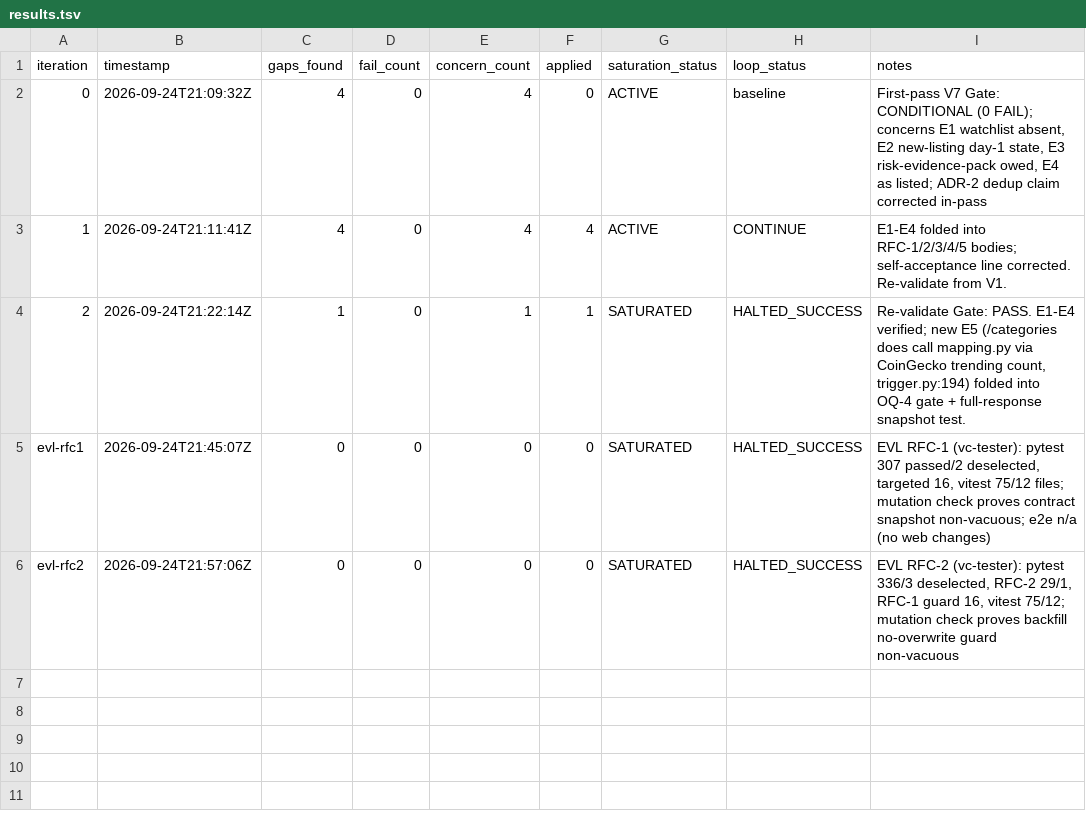
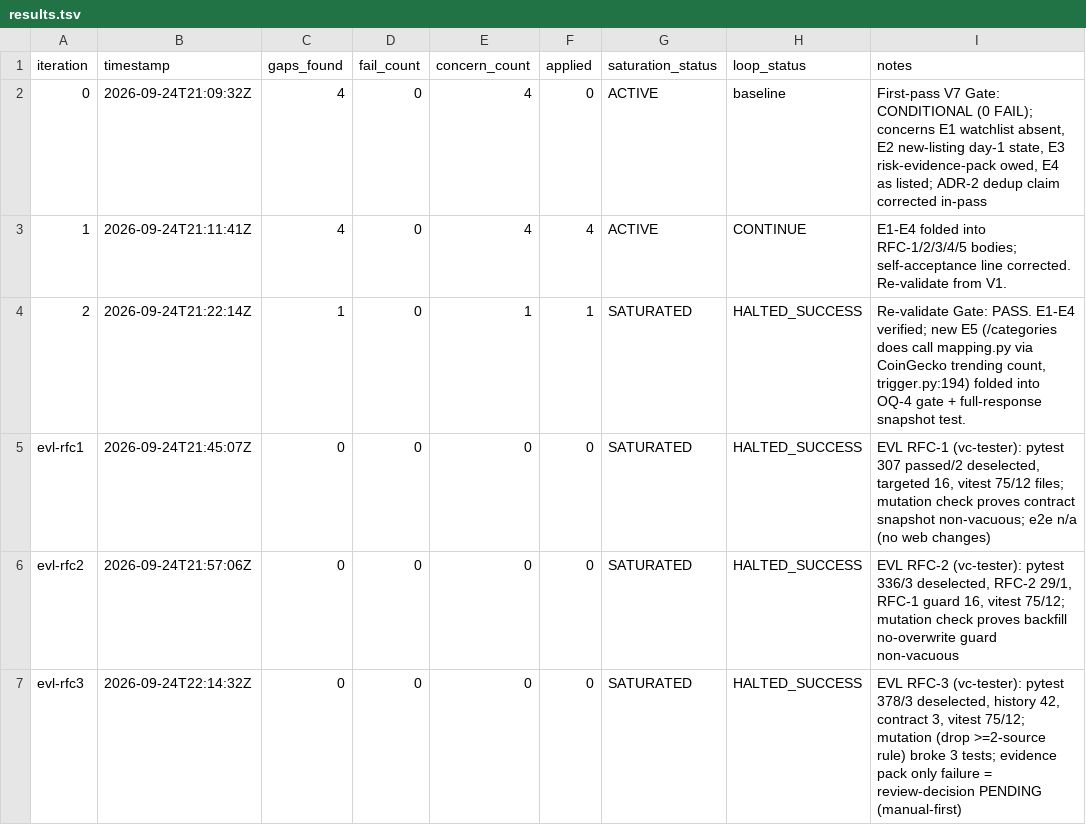
Before and after one commit to jamiroV-code/psychic-train, a TSV file: process/features/narrative-mindshare/active/narrative-dashboard_24-09-26/results.tsv, drawn as a sheet.

```diff
--- a/process/features/narrative-mindshare/active/narrative-dashboard_24-09-26/results.tsv
+++ b/process/features/narrative-mindshare/active/narrative-dashboard_24-09-26/results.tsv
@@ -6 +6,2 @@ evl-rfc1	2026-09-24T21:45:07Z	0	0	0	0	SATURATED	HALTED_SUCCESS	EVL RFC-1 (vc-tes
 evl-rfc2	2026-09-24T21:57:06Z	0	0	0	0	SATURATED	HALTED_SUCCESS	EVL RFC-2 (vc-tester): pytest 336/3 deselected, RFC-2 29/1, RFC-1 guard 16, vitest 75/12; mutation check proves backfill no-overwrite guard non-vacuous
+evl-rfc3	2026-09-24T22:14:32Z	0	0	0	0	SATURATED	HALTED_SUCCESS	EVL RFC-3 (vc-tester): pytest 378/3 deselected, history 42, contract 3, vitest 75/12; mutation (drop >=2-source rule) broke 3 tests; evidence pack only failure = review-decision PENDING (manual-first)
```
Also changed, not shown: 11 other files.
